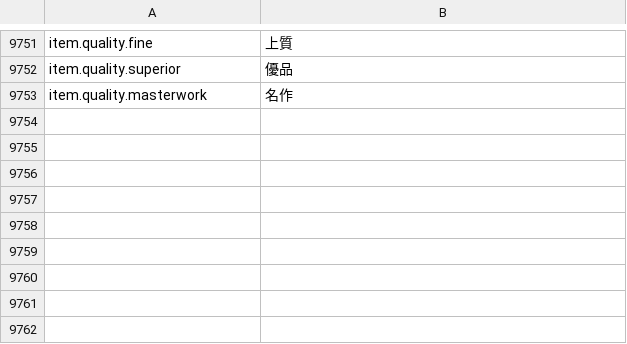
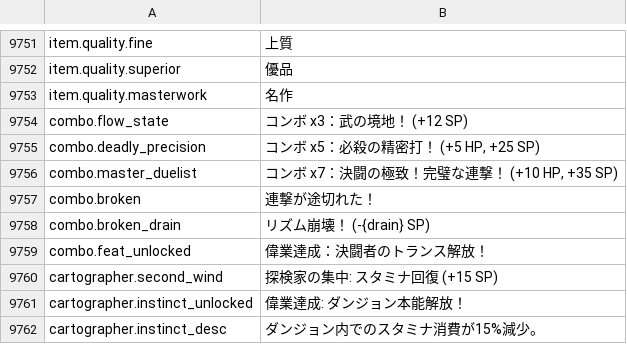
Before and after one commit to Chuz13/daggerfall-forever, a CSV file: locales/ja/Port_Strings.csv, drawn as a sheet; only a part is shown, gaps mark what is left out.

```diff
--- a/locales/ja/Port_Strings.csv
+++ b/locales/ja/Port_Strings.csv
@@ -9755 +9755,10 @@ item.quality.superior,"優品"
 item.quality.masterwork,"名作"
+combo.flow_state,"コンボ x3：武の境地！ (+12 SP)"
+combo.deadly_precision,"コンボ x5：必殺の精密打！ (+5 HP, +25 SP)"
+combo.master_duelist,"コンボ x7：決闘の極致！完璧な連撃！ (+10 HP, +35 SP)"
+combo.broken,"連撃が途切れた！"
+combo.broken_drain,"リズム崩壊！ (-{drain} SP)"
+combo.feat_unlocked,"偉業達成：決闘者のトランス解放！"
+cartographer.second_wind,"探検家の集中: スタミナ回復 (+15 SP)"
+cartographer.instinct_unlocked,"偉業達成: ダンジョン本能解放！"
+cartographer.instinct_desc,"ダンジョン内でのスタミナ消費が15%減少。"
```
Also changed, not shown: locales/bg/Port_Strings.csv, locales/el/Port_Strings.csv, 34 other files.
